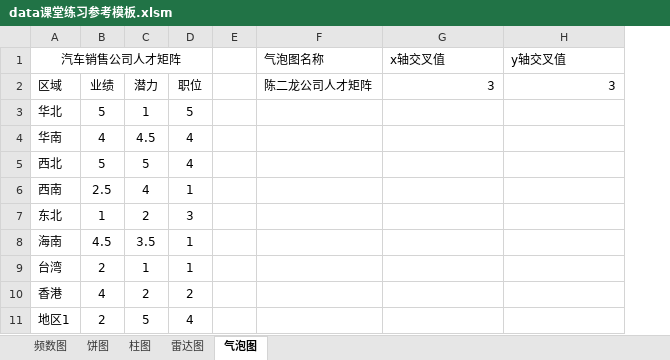
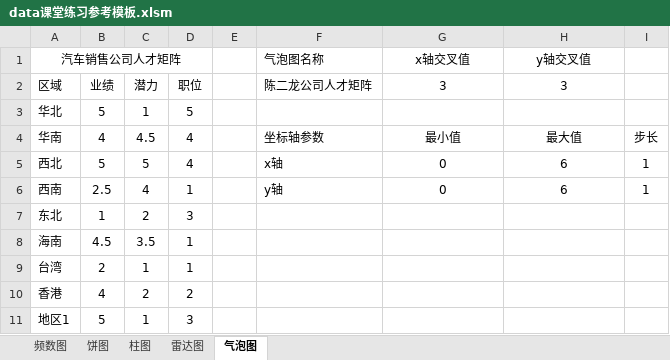
Before and after one commit to dydes/VBA, an Excel workbook: 添加气泡图/data课堂练习参考模板.xlsm, sheet 气泡图, drawn as a sheet; values as stored, in another font and other column widths than the file's, no borders; charts and pictures not drawn; the diff names each change by its address in the sheet, - before the commit and + after, or states it on an @@ line.

```diff
--- a/添加气泡图/data课堂练习参考模板.xlsm (sheet 气泡图)
+++ b/添加气泡图/data课堂练习参考模板.xlsm (sheet 气泡图)
+column I, rows 4-6: 步长 | 1 | 1
-G1:H1 alignment: left
+G1:H1 alignment: center
-G2:H2 alignment: right
+G2:H2 alignment: center
-F4 (陈二龙公司人才矩阵): (empty)
+F4 (陈二龙公司人才矩阵): 坐标轴参数
-G4 (3): (empty)
+G4 (3): 最小值
-H4 (3): (empty)
+H4 (3): 最大值
-F5 (陈二龙公司人才矩阵): (empty)
+F5 (陈二龙公司人才矩阵): x轴
-G5:G6 (3): (empty)
+G5:G6 (3): 0
-H5:H6 (3): (empty)
+H5:H6 (3): 6
-F6 (陈二龙公司人才矩阵): (empty)
+F6 (陈二龙公司人才矩阵): y轴
-B11 (业绩): 2
+B11 (业绩): 5
-C11 (潜力): 5
+C11 (潜力): 1
-D11 (职位): 4
+D11 (职位): 3
```
Also changed, not shown: charts or pictures, 1 other file.
